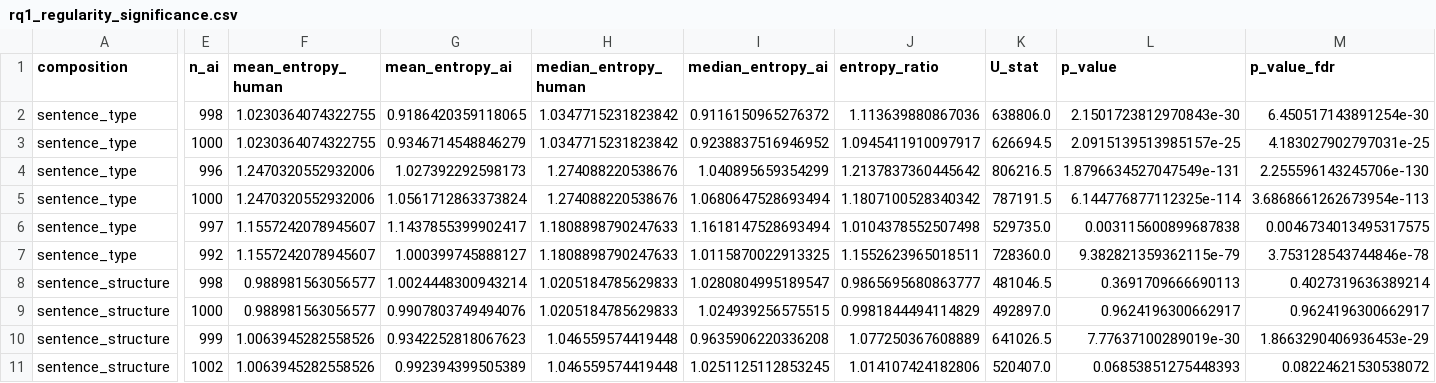
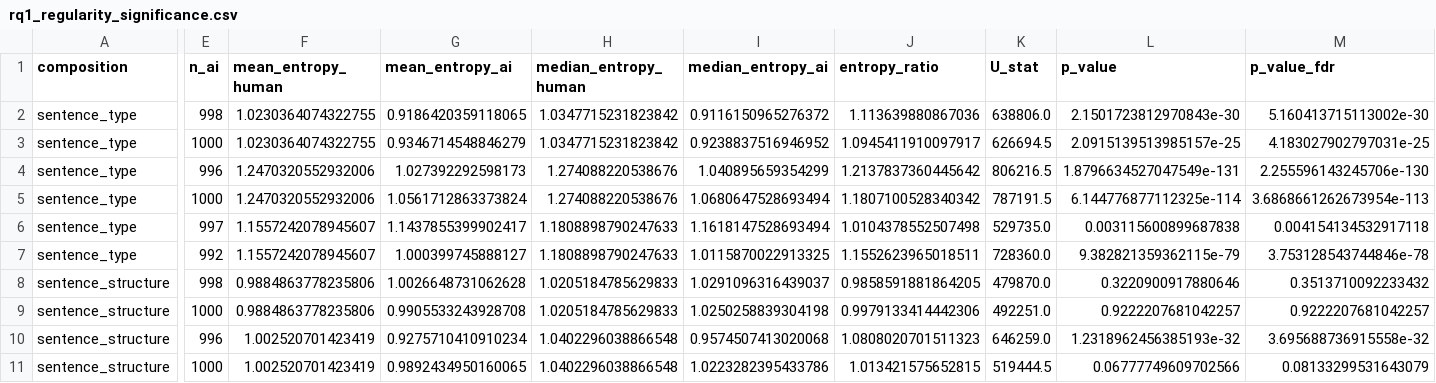
Before and after one commit to Kaziksobo/interpretable-stylometry, a CSV file: results/rq1/rq1_regularity_significance.csv, drawn as a sheet; only a part is shown, gaps mark what is left out; the diff covers the shown part only; the diff names each change by its address in the sheet, - before the commit and + after, or states it on an @@ line.

```diff
--- a/results/rq1/rq1_regularity_significance.csv
+++ b/results/rq1/rq1_regularity_significance.csv
-M2 (p_value_fdr): 6.450517143891254e-30
+M2 (p_value_fdr): 5.160413715113002e-30
-M6 (p_value_fdr): 0.0046734013495317575
+M6 (p_value_fdr): 0.004154134532917118
-F8:F9 (mean_entropy_human): 0.988981563056577
+F8:F9 (mean_entropy_human): 0.9884863778235806
-G8 (mean_entropy_ai): 1.0024448300943214
+G8 (mean_entropy_ai): 1.0026648731062628
-I8 (median_entropy_ai): 1.0280804995189547
+I8 (median_entropy_ai): 1.0291096316439037
-J8 (entropy_ratio): 0.9865695680863777
+J8 (entropy_ratio): 0.9858591881864205
-K8 (U_stat): 481046.5
+K8 (U_stat): 479870.0
-L8 (p_value): 0.3691709666690113
+L8 (p_value): 0.3220900917880646
-M8 (p_value_fdr): 0.4027319636389214
+M8 (p_value_fdr): 0.3513710092233432
-G9 (mean_entropy_ai): 0.9907803749494076
+G9 (mean_entropy_ai): 0.9905533243928708
-I9 (median_entropy_ai): 1.024939256575515
+I9 (median_entropy_ai): 1.0250258839304198
-J9 (entropy_ratio): 0.9981844494114829
+J9 (entropy_ratio): 0.9979133414442306
-K9 (U_stat): 492897.0
+K9 (U_stat): 492251.0
-L9 (p_value): 0.9624196300662917
+L9 (p_value): 0.9222207681042257
-M9 (p_value_fdr): 0.9624196300662917
+M9 (p_value_fdr): 0.9222207681042257
-E10 (n_ai): 999
+E10 (n_ai): 996
-F10:F11 (mean_entropy_human): 1.0063945282558526
+F10:F11 (mean_entropy_human): 1.002520701423419
-G10 (mean_entropy_ai): 0.9342252818067623
+G10 (mean_entropy_ai): 0.9275710410910234
-H10:H11 (median_entropy_human): 1.046559574419448
+H10:H11 (median_entropy_human): 1.0402296038866548
-I10 (median_entropy_ai): 0.9635906220336208
+I10 (median_entropy_ai): 0.9574507413020068
-J10 (entropy_ratio): 1.077250367608889
+J10 (entropy_ratio): 1.0808020701511323
-K10 (U_stat): 641026.5
+K10 (U_stat): 646259.0
-L10 (p_value): 7.77637100289019e-30
+L10 (p_value): 1.2318962456385193e-32
-M10 (p_value_fdr): 1.8663290406936453e-29
+M10 (p_value_fdr): 3.695688736915558e-32
-E11 (n_ai): 1002
+E11 (n_ai): 1000
-G11 (mean_entropy_ai): 0.992394399505389
+G11 (mean_entropy_ai): 0.9892434950160065
-I11 (median_entropy_ai): 1.0251125112853245
+I11 (median_entropy_ai): 1.0223282395433786
-J11 (entropy_ratio): 1.014107424182806
+J11 (entropy_ratio): 1.013421575652815
-K11 (U_stat): 520407.0
+K11 (U_stat): 519444.5
-L11 (p_value): 0.06853851275448393
+L11 (p_value): 0.06777749609702566
-M11 (p_value_fdr): 0.08224621530538072
+M11 (p_value_fdr): 0.08133299531643079
```
Also changed, not shown: 16 edited cells elsewhere in this file, 16 other files.
